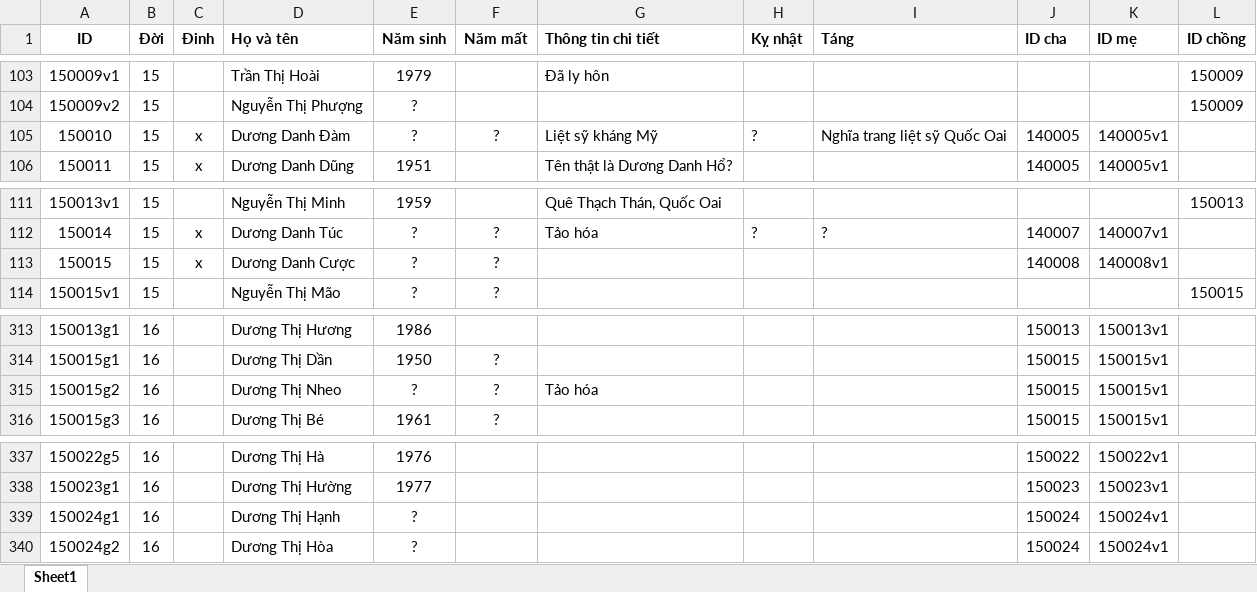
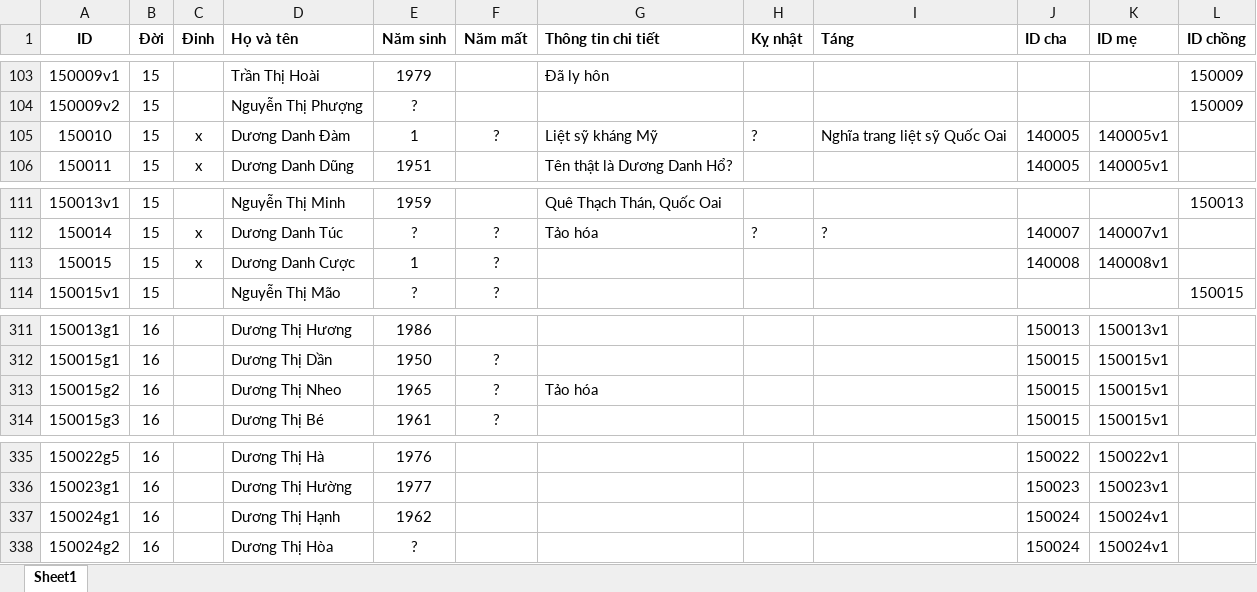
Before and after one commit to duongtoi88/Pha_he, an Excel workbook: input.xlsx, sheet Sheet1, drawn as a sheet; only a part is shown, gaps mark what is left out; values as stored, in another font and other column widths than the file's, no borders; addresses are those after the commit; the diff covers the shown part only; the diff names each change by its address in the sheet, - before the commit and + after, or states it on an @@ line.

```diff
--- a/input.xlsx (sheet Sheet1)
+++ b/input.xlsx (sheet Sheet1)
-E105 (Năm sinh): ?
+E105 (Năm sinh): 1
-E113 (Năm sinh): ?
+E113 (Năm sinh): 1
-E313 (Năm sinh): ?
+E313 (Năm sinh): 1965
-E337 (Năm sinh): ?
+E337 (Năm sinh): 1962
```
Also changed, not shown: 2 removed rows and 20 edited cells elsewhere in this sheet.
